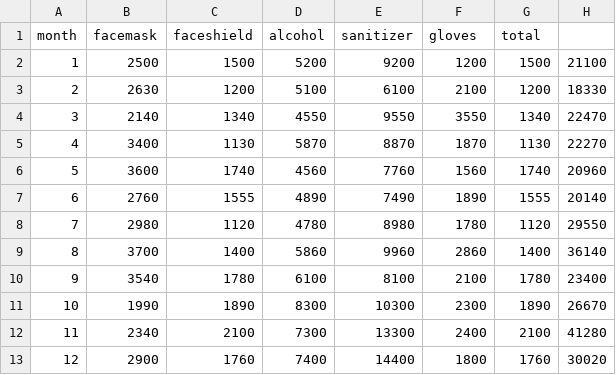
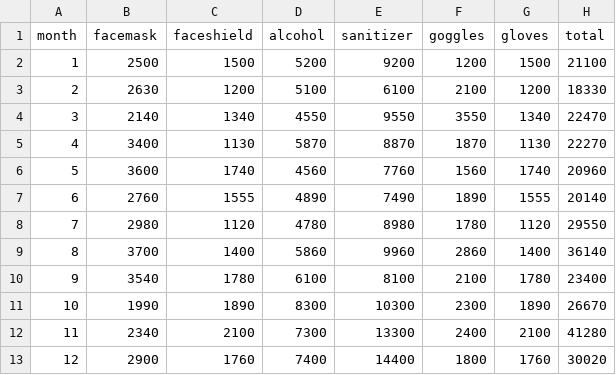
Before and after one commit to rgbaldov/bioinfo, a CSV file: sales.csv, drawn as a sheet.

Commit message:
Rename 'gloves' to 'goggles' in sales.csv

```diff
--- a/sales.csv
+++ b/sales.csv
@@ -1,2 +1,2 @@
-month,facemask,faceshield,alcohol,sanitizer,gloves,total
+month,facemask,faceshield,alcohol,sanitizer,goggles,gloves,total
 1,2500,1500,5200,9200,1200,1500,21100
```
